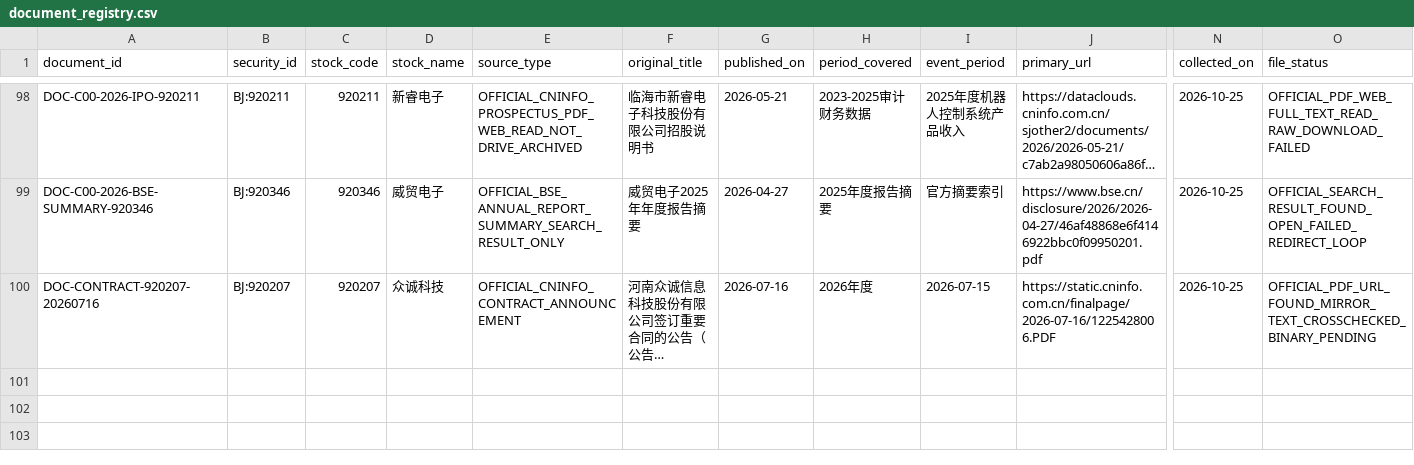
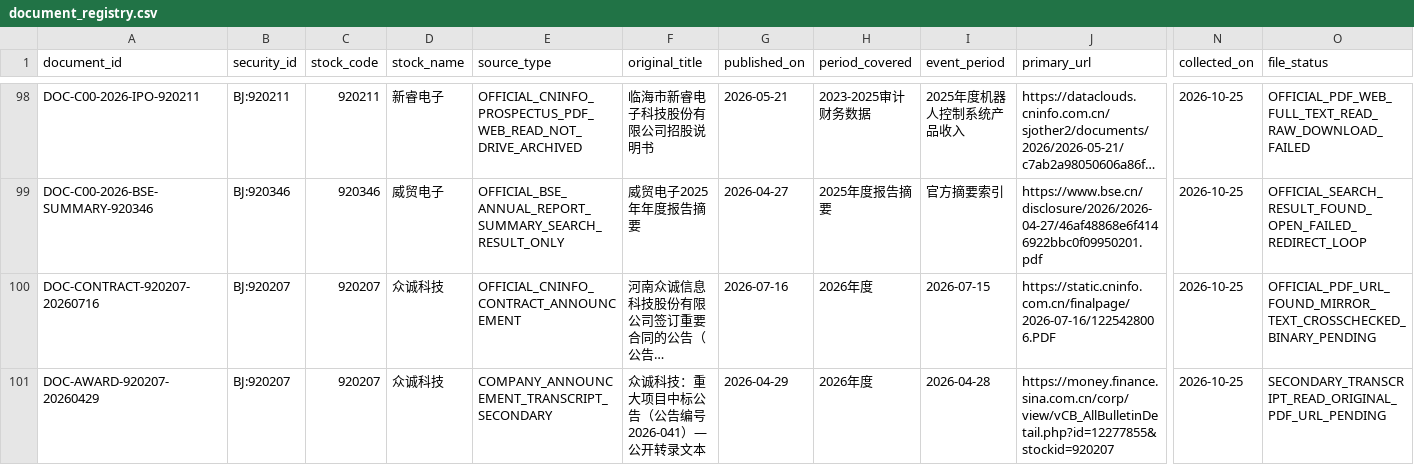
Before and after one commit to qiangzhuangmeili-ui/robotics-inflection-research, a CSV file: data/document_registry.csv, drawn as a sheet; only a part is shown, gaps mark what is left out; long unchanged cells end in …; rows hold the shown columns only; the diff names each change by its address in the sheet, - before the commit and + after, or states it on an @@ line.

Commit message:
Register secondary award-announcement transcript for contract timeline cross-check

```diff
--- a/data/document_registry.csv
+++ b/data/document_registry.csv
+row 101: DOC-AWARD-920207-20260429 | BJ:920207 | 920207 | 众诚科技 | COMPANY_ANNOUNCEMENT_TRANSCRIPT_SECONDARY | 众诚科技：重大项目中标公告（公告编号2026-041）—公开转录文本 | 2026-04-29 | 2026年度 | 2026-04-28 | https://money.finance.sina.com.cn/corp/view/vCB_AllBulletinDetail.php?id=12277855&stockid=920207 | 2026-10-25 | SECONDARY_TRANSCRIPT_READ_ORIGINAL_PDF_URL_PENDING
```
